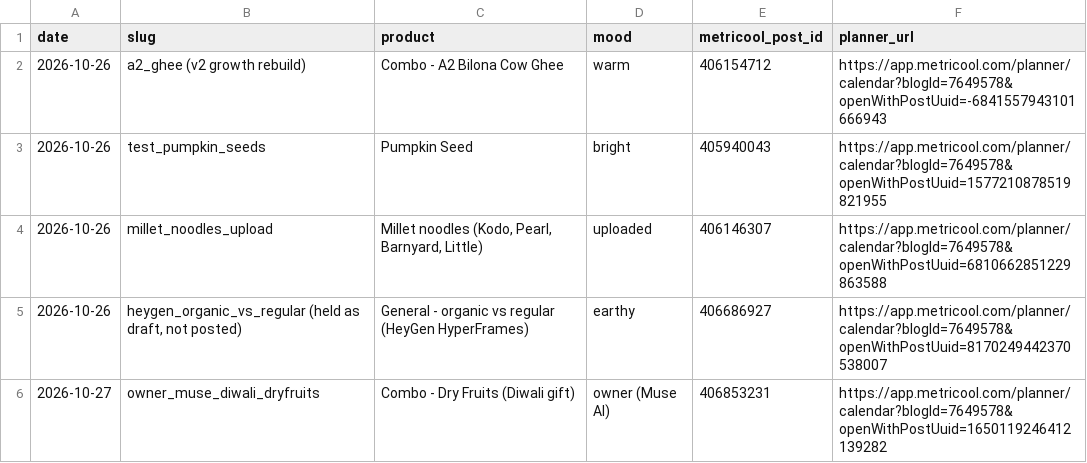
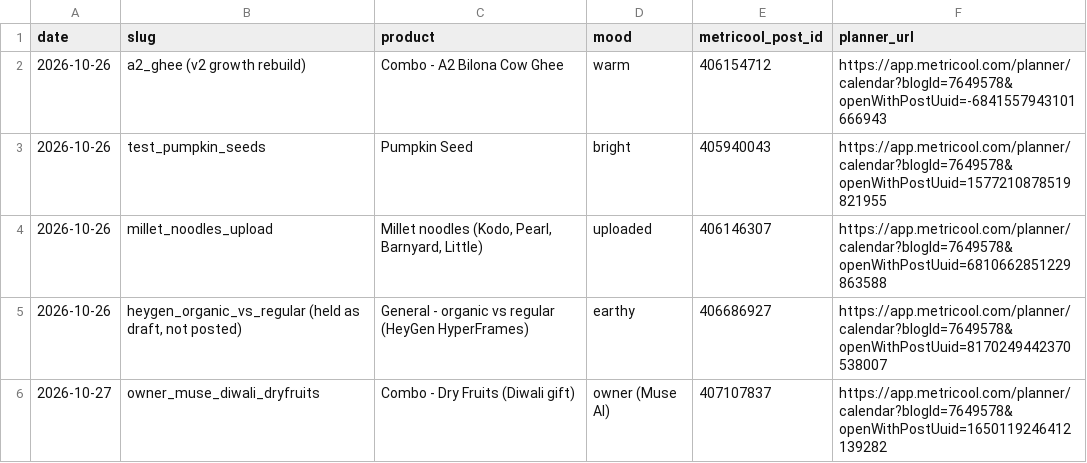
Before and after one commit to gjsgopi-dev/pureorganiczone-reels, a CSV file: log.csv, drawn as a sheet.

```diff
--- a/log.csv
+++ b/log.csv
@@ -5,2 +5,2 @@ date,slug,product,mood,metricool_post_id,planner_url
 2026-10-26,"heygen_organic_vs_regular (held as draft, not posted)",General - organic vs regular (HeyGen HyperFrames),earthy,406686927,https://app.metricool.com/planner/calendar?blogId=7649578&openWithPostUuid=8170249442370538007
-2026-10-27,owner_muse_diwali_dryfruits,Combo - Dry Fruits (Diwali gift),owner (Muse AI),406853231,https://app.metricool.com/planner/calendar?blogId=7649578&openWithPostUuid=1650119246412139282
+2026-10-27,owner_muse_diwali_dryfruits,Combo - Dry Fruits (Diwali gift),owner (Muse AI),407107837,https://app.metricool.com/planner/calendar?blogId=7649578&openWithPostUuid=1650119246412139282
```
